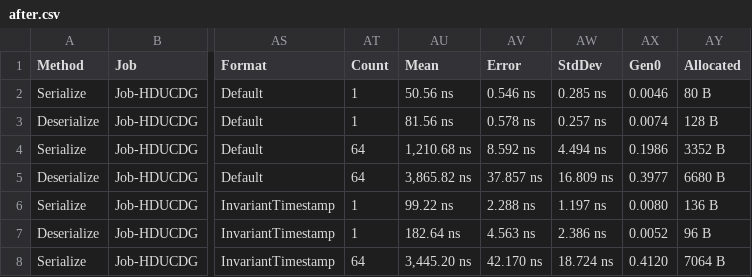
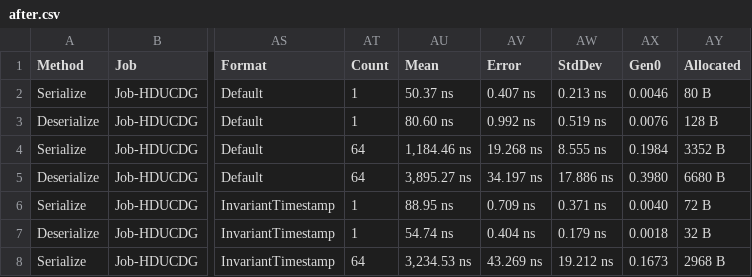
Before and after one commit to 4dwaffle/REDox, a CSV file: benchmarks/REDox.Serialization.DataContractJson.Benchmarks/results/after.csv, drawn as a sheet; only a part is shown, gaps mark what is left out; the diff covers the shown part only; the diff names each change by its address in the sheet, - before the commit and + after, or states it on an @@ line.

Commit message:
Record optimized date converter benchmarks and fast-path limits

```diff
--- a/benchmarks/REDox.Serialization.DataContractJson.Benchmarks/results/after.csv
+++ b/benchmarks/REDox.Serialization.DataContractJson.Benchmarks/results/after.csv
-AU2 (Mean): 50.56 ns
+AU2 (Mean): 50.37 ns
-AV2 (Error): 0.546 ns
+AV2 (Error): 0.407 ns
-AW2 (StdDev): 0.285 ns
+AW2 (StdDev): 0.213 ns
-AU3 (Mean): 81.56 ns
+AU3 (Mean): 80.60 ns
-AV3 (Error): 0.578 ns
+AV3 (Error): 0.992 ns
-AW3 (StdDev): 0.257 ns
+AW3 (StdDev): 0.519 ns
-AX3 (Gen0): 0.0074
+AX3 (Gen0): 0.0076
-AU4 (Mean): 1,210.68 ns
+AU4 (Mean): 1,184.46 ns
-AV4 (Error): 8.592 ns
+AV4 (Error): 19.268 ns
-AW4 (StdDev): 4.494 ns
+AW4 (StdDev): 8.555 ns
-AX4 (Gen0): 0.1986
+AX4 (Gen0): 0.1984
-AU5 (Mean): 3,865.82 ns
+AU5 (Mean): 3,895.27 ns
-AV5 (Error): 37.857 ns
+AV5 (Error): 34.197 ns
-AW5 (StdDev): 16.809 ns
+AW5 (StdDev): 17.886 ns
-AX5 (Gen0): 0.3977
+AX5 (Gen0): 0.3980
-AU6 (Mean): 99.22 ns
+AU6 (Mean): 88.95 ns
-AV6 (Error): 2.288 ns
+AV6 (Error): 0.709 ns
-AW6 (StdDev): 1.197 ns
+AW6 (StdDev): 0.371 ns
-AX6 (Gen0): 0.0080
+AX6 (Gen0): 0.0040
-AY6 (Allocated): 136 B
+AY6 (Allocated): 72 B
-AU7 (Mean): 182.64 ns
+AU7 (Mean): 54.74 ns
-AV7 (Error): 4.563 ns
+AV7 (Error): 0.404 ns
-AW7 (StdDev): 2.386 ns
+AW7 (StdDev): 0.179 ns
-AX7 (Gen0): 0.0052
+AX7 (Gen0): 0.0018
-AY7 (Allocated): 96 B
+AY7 (Allocated): 32 B
-AU8 (Mean): 3,445.20 ns
+AU8 (Mean): 3,234.53 ns
-AV8 (Error): 42.170 ns
+AV8 (Error): 43.269 ns
-AW8 (StdDev): 18.724 ns
+AW8 (StdDev): 19.212 ns
-AX8 (Gen0): 0.4120
+AX8 (Gen0): 0.1673
-AY8 (Allocated): 7064 B
+AY8 (Allocated): 2968 B
```
Also changed, not shown: 25 edited cells elsewhere in this file, benchmarks/REDox.Serialization.DataContractJson.Benchmarks/results/before.csv, 7 other files.
